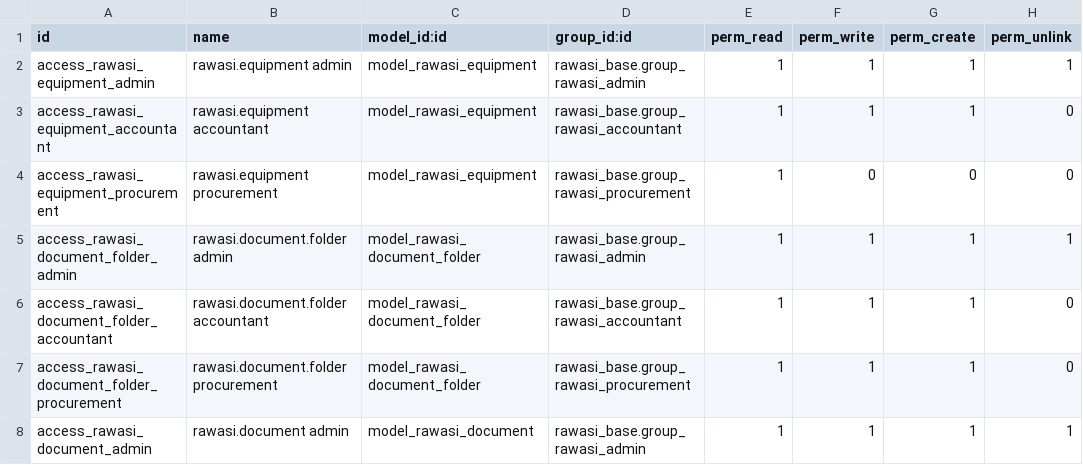
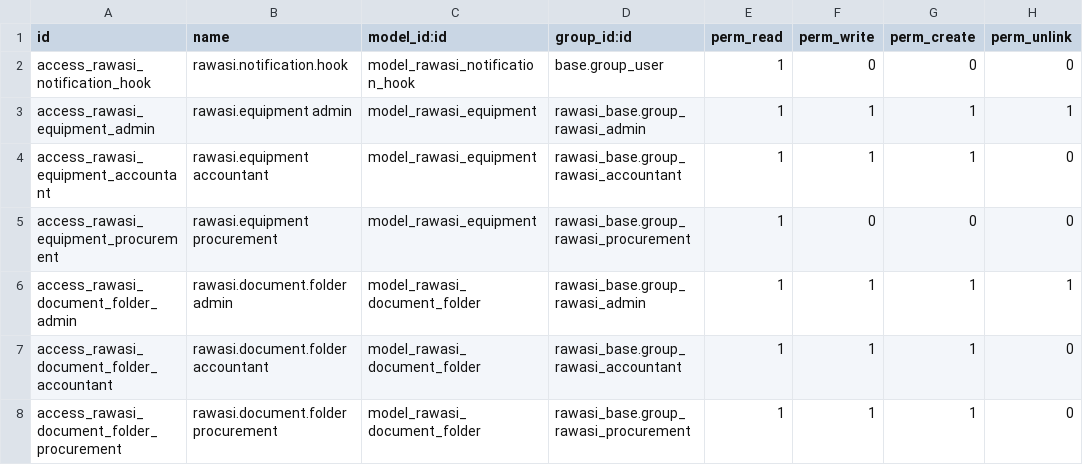
Before and after one commit to rawasi114/rwasisama, a CSV file: rawasi_base/security/ir.model.access.csv, drawn as a sheet; only a part is shown; the shorter side is filled out with more unchanged rows; the diff names each change by its address in the sheet, - before the commit and + after, or states it on an @@ line.

```diff
--- a/rawasi_base/security/ir.model.access.csv
+++ b/rawasi_base/security/ir.model.access.csv
+row 2: access_rawasi_notification_hook | rawasi.notification.hook | model_rawasi_notification_hook | base.group_user | 1 | 0 | 0 | 0
```
Also changed, not shown: rawasi_construction/security/ir.model.access.csv, 21 other files.
